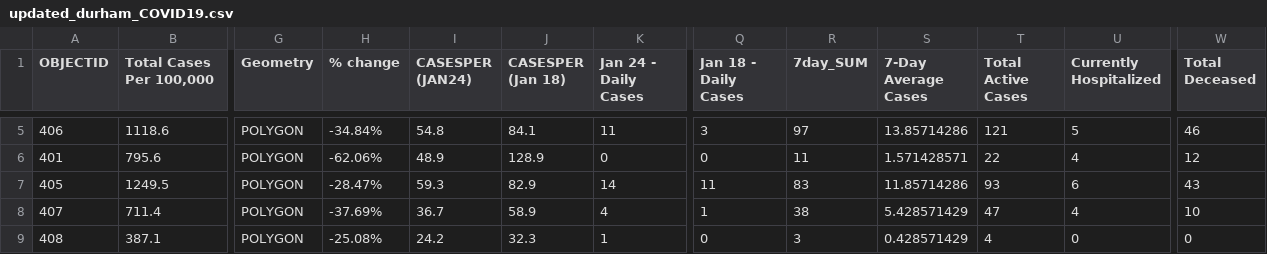
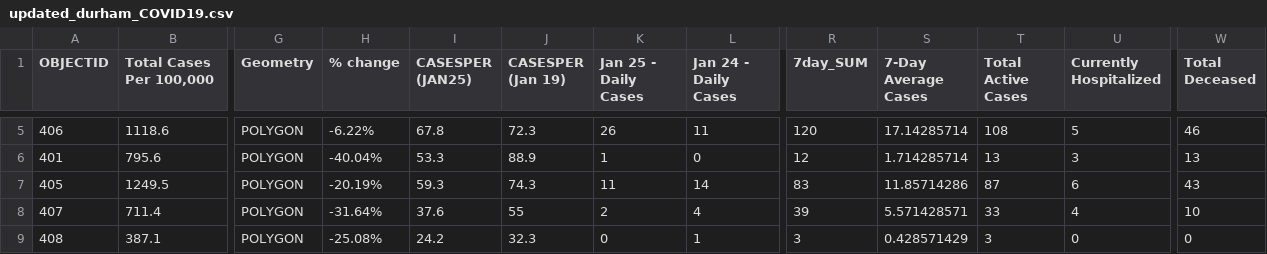
Before and after one commit to NoahCornish/durhamregionCOVID-19, a CSV file: updated_durham_COVID19.csv, drawn as a sheet; only a part is shown, gaps mark what is left out; removed rows and columns are numbered as before the commit, all else as after; the diff covers the shown part only; the diff names each change by its address in the sheet, - before the commit and + after, or states it on an @@ line.

Commit message:
Add files via upload

```diff
--- a/updated_durham_COVID19.csv
+++ b/updated_durham_COVID19.csv
+column K (Jan 25 - Daily Cases), rows 5-9: 26 | 1 | 11 | 2 | 0
-column Q (Jan 18 - Daily Cases), rows 5-9: 3 | 0 | 11 | 1 | 0
-I1: CASESPER (JAN24)
+I1: CASESPER (JAN25)
-J1: CASESPER (Jan 18)
+J1: CASESPER (Jan 19)
-H5 (% change): -34.84%
+H5 (% change): -6.22%
-I5 (CASESPER (JAN25)): 54.8
+I5 (CASESPER (JAN25)): 67.8
-J5 (CASESPER (Jan 19)): 84.1
+J5 (CASESPER (Jan 19)): 72.3
-R5 (7day_SUM): 97
+R5 (7day_SUM): 120
-S5 (7-Day Average Cases): 13.85714286
+S5 (7-Day Average Cases): 17.14285714
-T5 (Total Active Cases): 121
+T5 (Total Active Cases): 108
-H6 (% change): -62.06%
+H6 (% change): -40.04%
-I6 (CASESPER (JAN25)): 48.9
+I6 (CASESPER (JAN25)): 53.3
-J6 (CASESPER (Jan 19)): 128.9
+J6 (CASESPER (Jan 19)): 88.9
-R6 (7day_SUM): 11
+R6 (7day_SUM): 12
-S6 (7-Day Average Cases): 1.571428571
+S6 (7-Day Average Cases): 1.714285714
-T6 (Total Active Cases): 22
+T6 (Total Active Cases): 13
-U6 (Currently Hospitalized): 4
+U6 (Currently Hospitalized): 3
-W6 (Total Deceased): 12
+W6 (Total Deceased): 13
-H7 (% change): -28.47%
+H7 (% change): -20.19%
-J7 (CASESPER (Jan 19)): 82.9
+J7 (CASESPER (Jan 19)): 74.3
-T7 (Total Active Cases): 93
+T7 (Total Active Cases): 87
-H8 (% change): -37.69%
+H8 (% change): -31.64%
-I8 (CASESPER (JAN25)): 36.7
+I8 (CASESPER (JAN25)): 37.6
-J8 (CASESPER (Jan 19)): 58.9
+J8 (CASESPER (Jan 19)): 55
-R8 (7day_SUM): 38
+R8 (7day_SUM): 39
-S8 (7-Day Average Cases): 5.428571429
+S8 (7-Day Average Cases): 5.571428571
-T8 (Total Active Cases): 47
+T8 (Total Active Cases): 33
-T9 (Total Active Cases): 4
+T9 (Total Active Cases): 3
```
Also changed, not shown: 27 edited cells elsewhere in this file.
